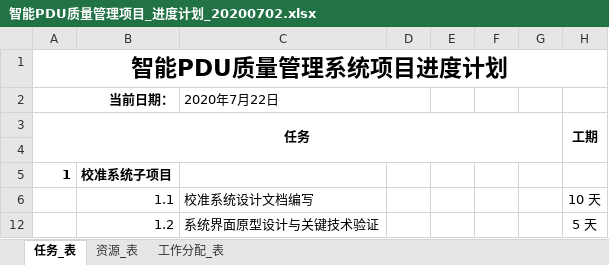
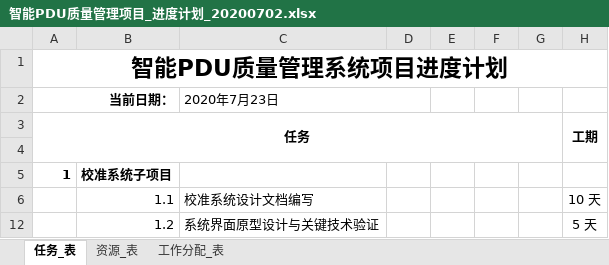
Before and after one commit to ChinaClever/PDU-CalibrateTool, an Excel workbook: 项目文档/项目进度/智能PDU质量管理项目_进度计划_20200702.xlsx, sheet 任务_表, drawn as a sheet; only a part is shown; values as stored, in another font and other column widths than the file's, no borders; charts and pictures not drawn; the diff names each change by its address in the sheet, - before the commit and + after, or states it on an @@ line.

```diff
--- a/项目文档/项目进度/智能PDU质量管理项目_进度计划_20200702.xlsx (sheet 任务_表)
+++ b/项目文档/项目进度/智能PDU质量管理项目_进度计划_20200702.xlsx (sheet 任务_表)
-C2: 2020年7月22日
+C2: 2020年7月23日
```
Also changed, not shown: charts or pictures, 7 other files.
